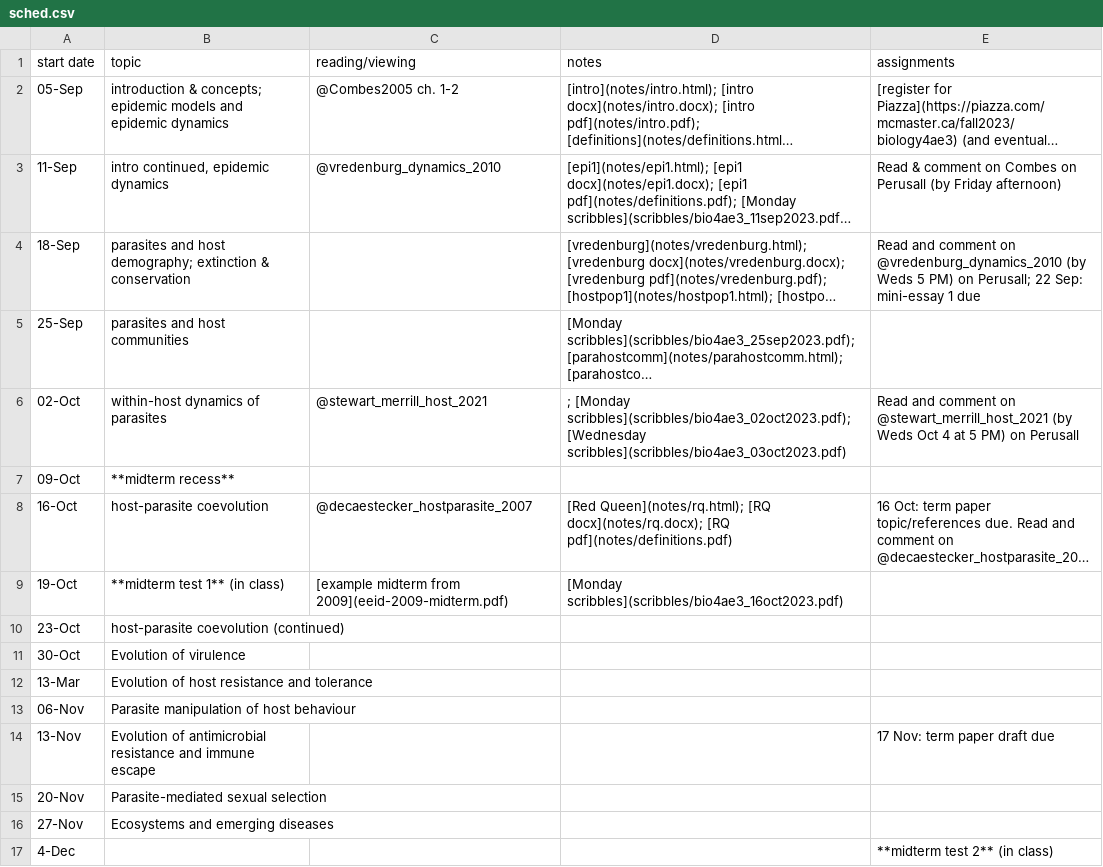
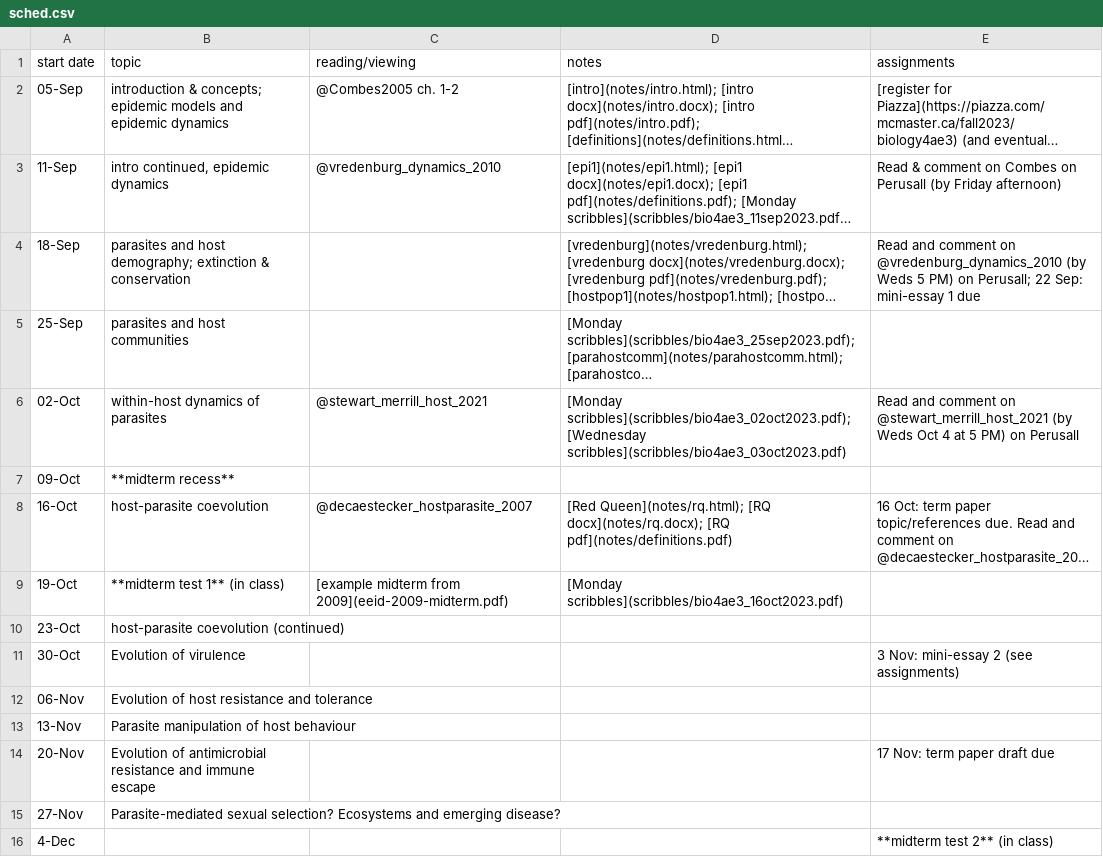
Before and after one commit to bbolker/bio4ae3, a CSV file: sched.csv, drawn as a sheet; long unchanged cells end in …; removed rows and columns are numbered as before the commit, all else as after; the diff names each change by its address in the sheet, - before the commit and + after, or states it on an @@ line.

Commit message:
mini-essay 2

```diff
--- a/sched.csv
+++ b/sched.csv
-D6 (notes): ; [Monday scribbles](scribbles/bio4ae3_02oct2023.pdf);…
+D6 (notes): [Monday scribbles](scribbles/bio4ae3_02oct2023.pdf);…
-E11 (assignments): (empty)
+E11 (assignments): 3 Nov: mini-essay 2 (see assignments)
-row 12: 13-Mar | Evolution of host resistance and tolerance
-B12 (topic): Parasite manipulation of host behaviour
+B12 (topic): Evolution of host resistance and tolerance
-B13 (topic): Evolution of antimicrobial resistance and immune escape
+B13 (topic): Parasite manipulation of host behaviour
-E13 (assignments): 17 Nov: term paper draft due
+E13 (assignments): (empty)
-B14 (topic): Parasite-mediated sexual selection
+B14 (topic): Evolution of antimicrobial resistance and immune escape
-E14 (assignments): (empty)
+E14 (assignments): 17 Nov: term paper draft due
-B15 (topic): Ecosystems and emerging diseases
+B15 (topic): Parasite-mediated sexual selection? Ecosystems and emerging disease?
```
Also changed, not shown: 3 other files.
